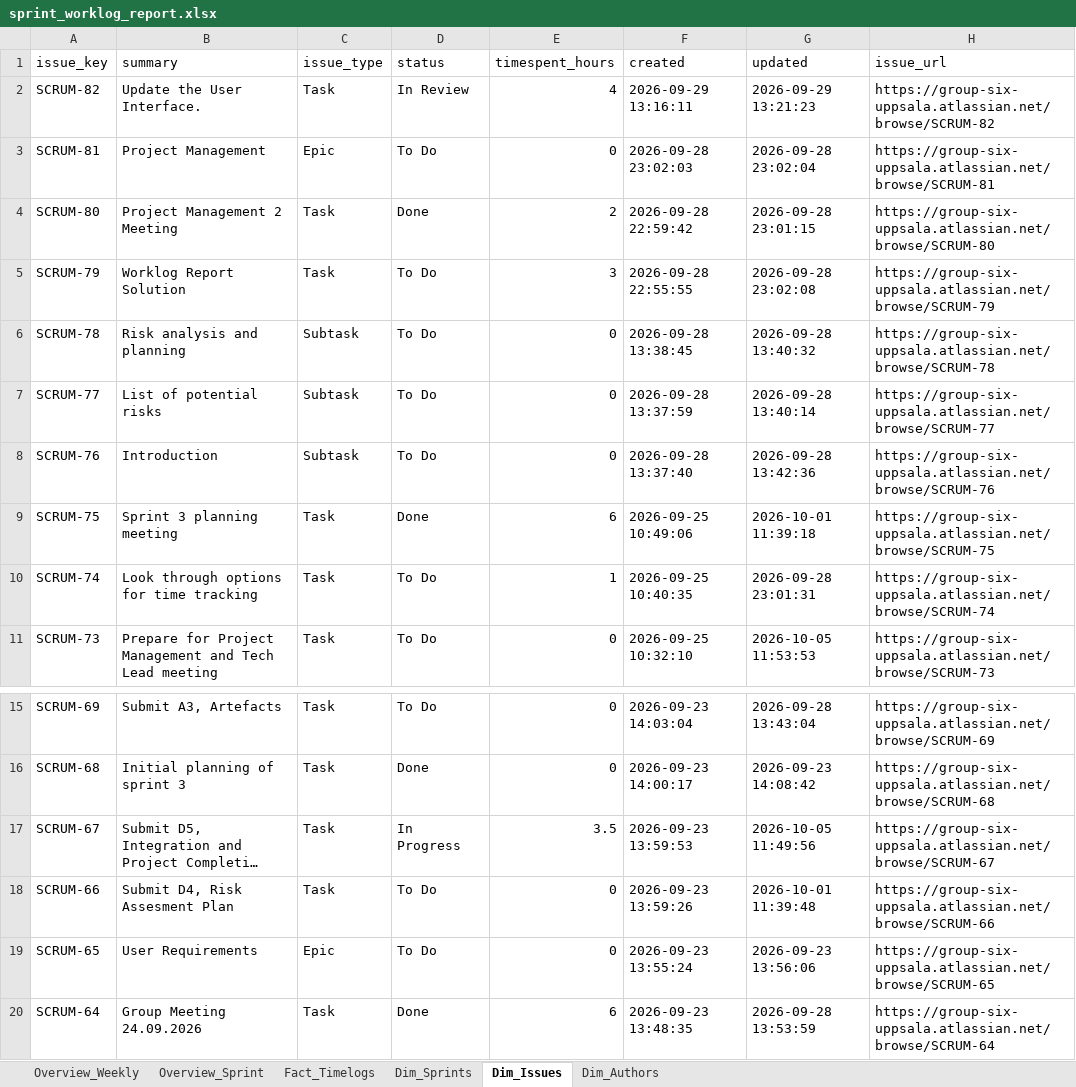
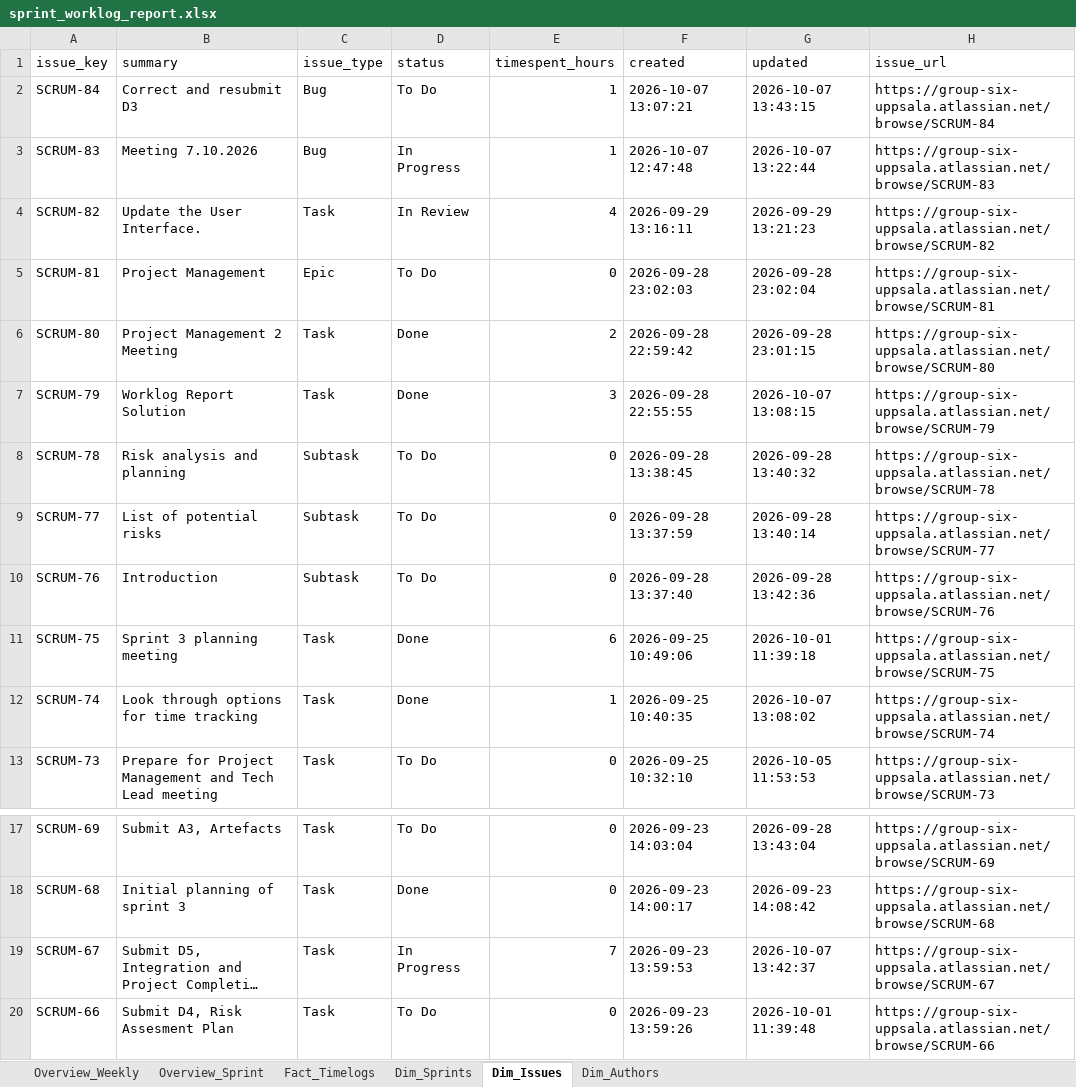
Before and after one commit to calvinkoch00/uppsala_worklog_report, an Excel workbook: sprint_worklog_report.xlsx, sheet Dim_Issues, drawn as a sheet; only a part is shown, gaps mark what is left out; the shorter side is filled out with more unchanged rows; long unchanged cells end in …; values as stored, in another font and other column widths than the file's, no borders; addresses are those after the commit; the diff names each change by its address in the sheet, - before the commit and + after, or states it on an @@ line.

```diff
--- a/sprint_worklog_report.xlsx (sheet Dim_Issues)
+++ b/sprint_worklog_report.xlsx (sheet Dim_Issues)
+row 2: SCRUM-84 | Correct and resubmit D3 | Bug | To Do | 1 | 2026-10-07 13:07:21 | 2026-10-07 13:43:15 | https://group-six-uppsala.atlassian.net/browse/SCRUM-84
+row 3: SCRUM-83 | Meeting 7.10.2026 | Bug | In Progress | 1 | 2026-10-07 12:47:48 | 2026-10-07 13:22:44 | https://group-six-uppsala.atlassian.net/browse/SCRUM-83
-D7 (status): To Do
+D7 (status): Done
-G7 (updated): 2026-09-28 23:02:08
+G7 (updated): 2026-10-07 13:08:15
-D12 (status): To Do
+D12 (status): Done
-G12 (updated): 2026-09-28 23:01:31
+G12 (updated): 2026-10-07 13:08:02
-E19 (timespent_hours): 3.5
+E19 (timespent_hours): 7
-G19 (updated): 2026-10-05 11:49:56
+G19 (updated): 2026-10-07 13:42:37
```
Also changed, not shown: sheet Fact_Timelogs, sheet Overview_Weekly, sheet Overview_Sprint, 4 other files.
